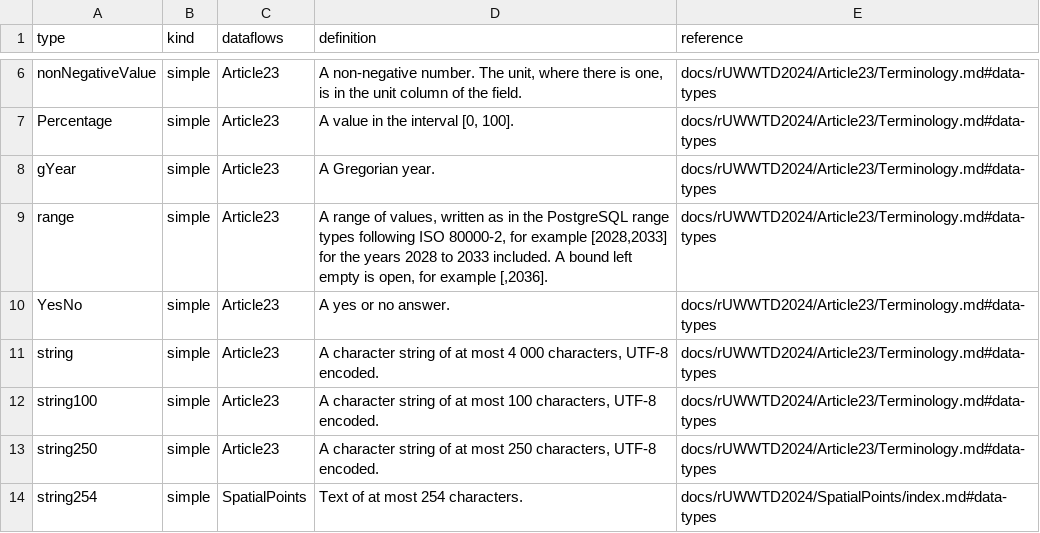
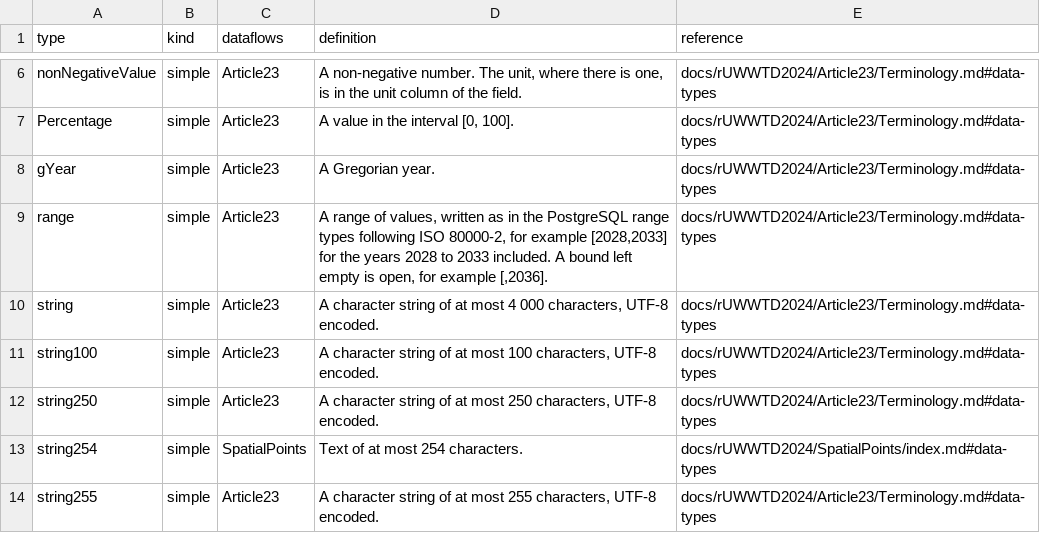
Before and after one commit to eeadata/WISE.UWWTD.Documentation, a CSV file: reference/schema/types.csv, drawn as a sheet; only a part is shown, gaps mark what is left out; the shorter side is filled out with more unchanged rows; the diff names each change by its address in the sheet, - before the commit and + after, or states it on an @@ line.

Commit message:
Add YesNo as a code list, and template databases of the dataflows
YesNo becomes a code list with the values yes and no, in lower case, as
in the Water Framework Directive, whose Reportnet checks accept 'yes'
and 'no'. It moves from types.csv to codelists.csv, gets a section on
the Article 23 code lists page, and the three fields of that type link
to it.

reference/schema/template.py makes an empty template database of a
dataflow from the CSV files: SQLite for Article 23, GeoPackage with a
point geometry in ETRS89 for spatial points. Each has the reporting
tables with their keys, required fields and constraints from the types,
the code lists filled with foreign keys to them, foreign keys between
tables, a Metadata table in the layout of the WFD documentation's
Metadata table, and an _about table. The explorer publishes both on the
field tables page, and the workflow checks that they can be built.

```diff
--- a/reference/schema/types.csv
+++ b/reference/schema/types.csv
-row 10: YesNo | simple | Article23 | A yes or no answer. | docs/rUWWTD2024/Article23/Terminology.md#data-types
```
Also changed, not shown: reference/codelist/codelists.csv, reference/schema/Article23/MSSummary.csv, 12 other files.
